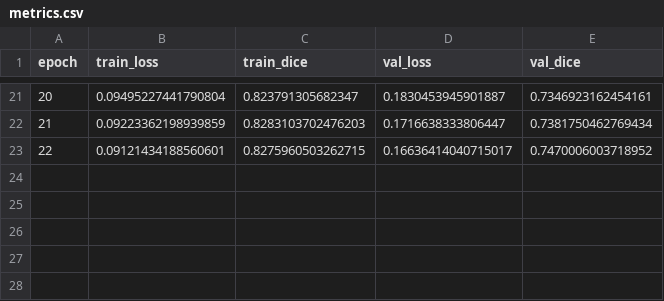
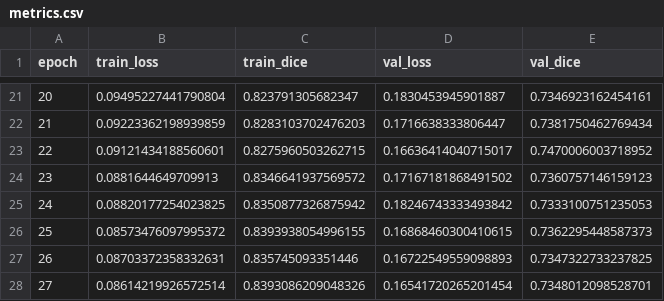
Before and after one commit to ishanvermani/MPHY0041_CW_2, a CSV file: cw2-pt/metrics.csv, drawn as a sheet; only a part is shown, gaps mark what is left out.

```diff
--- a/cw2-pt/metrics.csv
+++ b/cw2-pt/metrics.csv
@@ -23 +23,6 @@ epoch,train_loss,train_dice,val_loss,val_dice
 22,0.09121434188560601,0.8275960503262715,0.16636414040715017,0.7470006003718952
+23,0.0881644649709913,0.8346641937569572,0.17167181868491502,0.7360757146159123
+24,0.08820177254023825,0.8350877326875942,0.18246743333493842,0.7333100751235053
+25,0.08573476097995372,0.8393938054996155,0.16868460300410615,0.7362295448587373
+26,0.08703372358332631,0.835745093351446,0.16722549559098893,0.7347322733237825
+27,0.08614219926572514,0.8393086209048326,0.16541720265201454,0.7348012098528701
```
Also changed, not shown: 3 other files.
